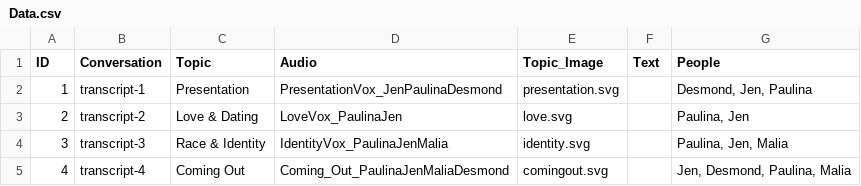
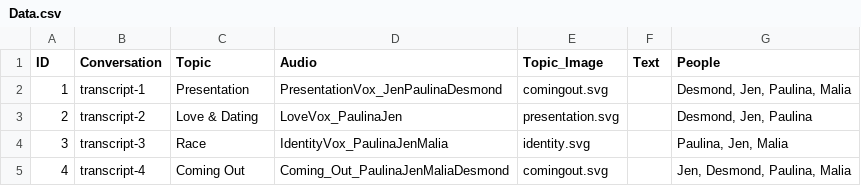
Before and after one commit to youthradio/intheirownwords, a CSV file: csvdata/Data.csv, drawn as a sheet.

Commit message:
new data

```diff
--- a/csvdata/Data.csv
+++ b/csvdata/Data.csv
@@ -1,5 +1,5 @@
 ID,Conversation,Topic,Audio ,Topic_Image,Text,People
-1,transcript-1,Presentation,PresentationVox_JenPaulinaDesmond,presentation.svg,,"Desmond, Jen, Paulina"
-2,transcript-2,Love & Dating,LoveVox_PaulinaJen,love.svg,,"Paulina, Jen"
-3,transcript-3,Race & Identity,IdentityVox_PaulinaJenMalia,identity.svg,,"Paulina, Jen, Malia"
+1,transcript-1,Presentation,PresentationVox_JenPaulinaDesmond,comingout.svg,,"Desmond, Jen, Paulina, Malia"
+2,transcript-2,Love & Dating,LoveVox_PaulinaJen,presentation.svg,,"Desmond, Jen, Paulina"
+3,transcript-3,Race,IdentityVox_PaulinaJenMalia,identity.svg,,"Paulina, Jen, Malia"
 4,transcript-4,Coming Out,Coming_Out_PaulinaJenMaliaDesmond,comingout.svg,,"Jen, Desmond, Paulina, Malia"
```
Also changed, not shown: csvdata/People.csv, 1 other file.
